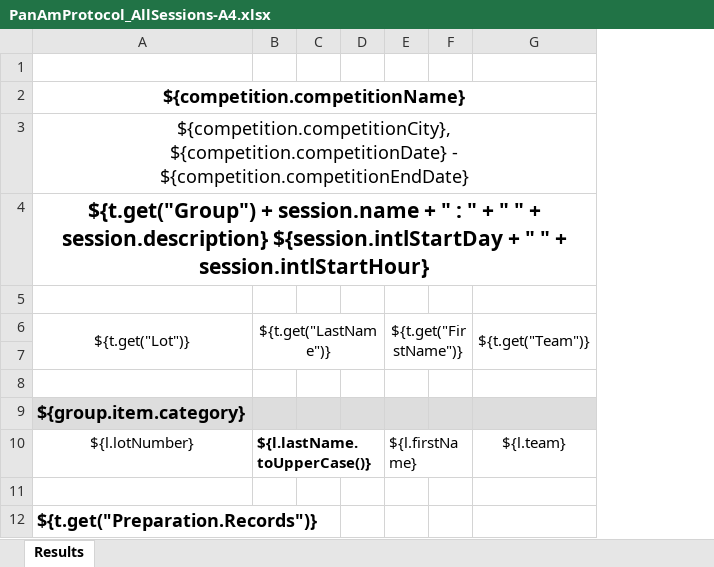
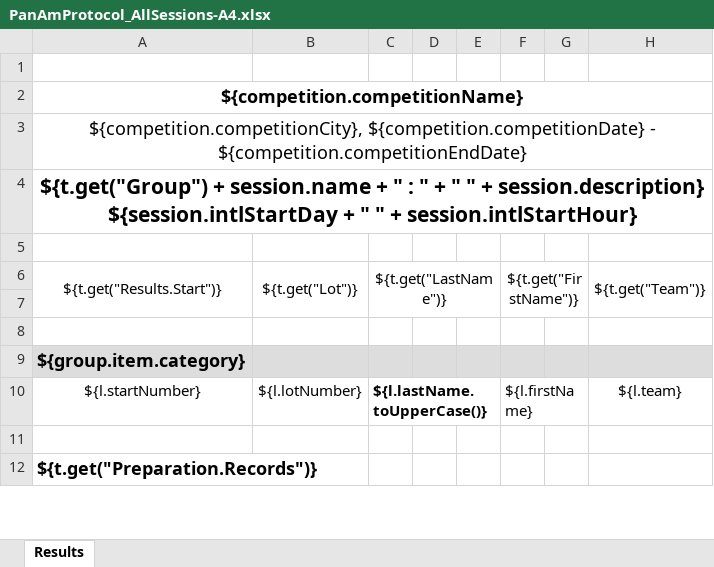
Before and after one commit to jflamy/owlcms4, an Excel workbook: owlcms/src/main/resources/templates/protocol/PanAmProtocol_AllSessions-A4.xlsx, sheet Results, drawn as a sheet; only a part is shown; values as stored, in another font and other column widths than the file's, no borders; conditional formats not drawn; the diff names each change by its address in the sheet, - before the commit and + after, or states it on an @@ line.

Commit message:
fix protocols to comply with TCRR (lot+start)

```diff
--- a/owlcms/src/main/resources/templates/protocol/PanAmProtocol_AllSessions-A4.xlsx (sheet Results)
+++ b/owlcms/src/main/resources/templates/protocol/PanAmProtocol_AllSessions-A4.xlsx (sheet Results)
+column B, rows 6-10: ${t.get("Lot")} |  |  |  | ${l.lotNumber}
-A6: ${t.get("Lot")}
+A6: ${t.get("Results.Start")}
-A10: ${l.lotNumber}
+A10: ${l.startNumber}
```
Also changed, not shown: owlcms/src/main/resources/templates/emptyProtocol/Empty3Medals-A4.xlsx, owlcms/src/main/resources/templates/emptyProtocol/Empty3Medals-LETTER.xlsx, 5 other files.
